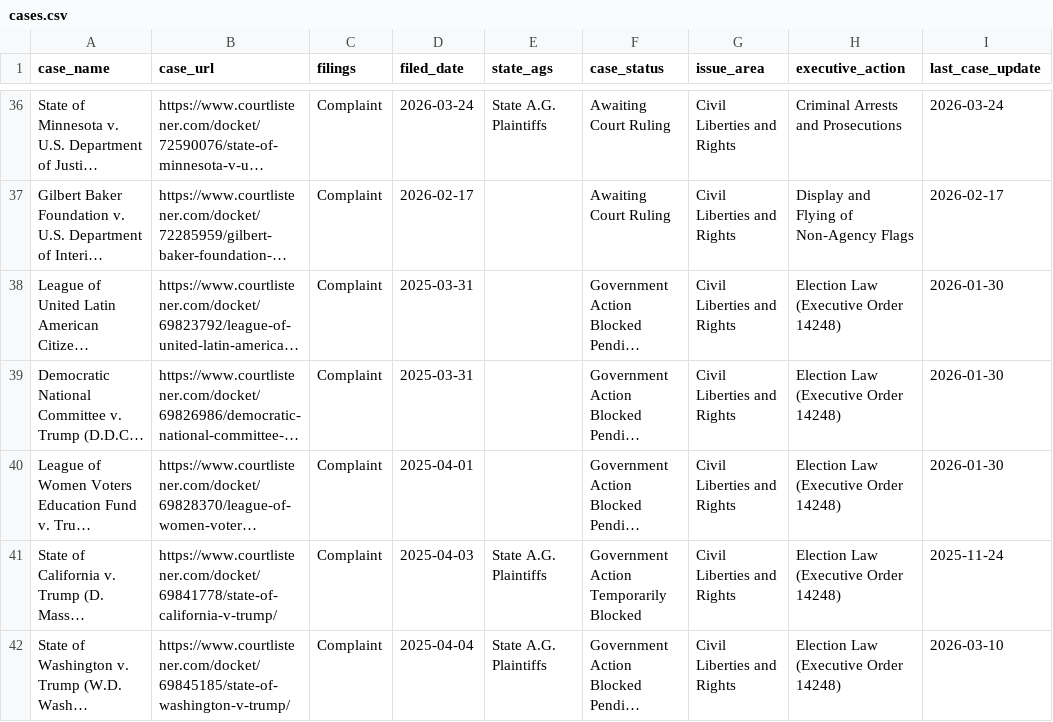
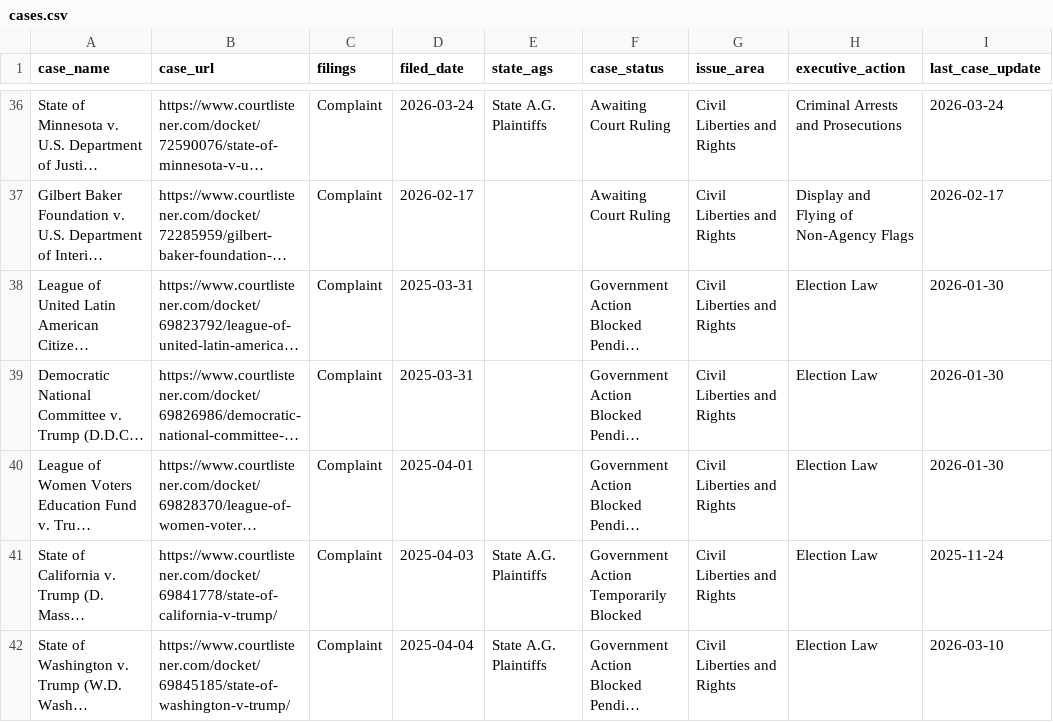
Before and after one commit to thecarsun/LC-TAA, a CSV file: data/processed/cases.csv, drawn as a sheet; only a part is shown, gaps mark what is left out; long unchanged cells end in …; the diff covers the shown part only; the diff names each change by its address in the sheet, - before the commit and + after, or states it on an @@ line.

Commit message:
Automated data update Fri 04/03/2026

```diff
--- a/data/processed/cases.csv
+++ b/data/processed/cases.csv
-H38:H42 (executive_action): Election Law (Executive Order 14248)
+H38:H42 (executive_action): Election Law
```
Also changed, not shown: 3 added rows, 1 removed row and 11 edited cells elsewhere in this file, 2 other files.
